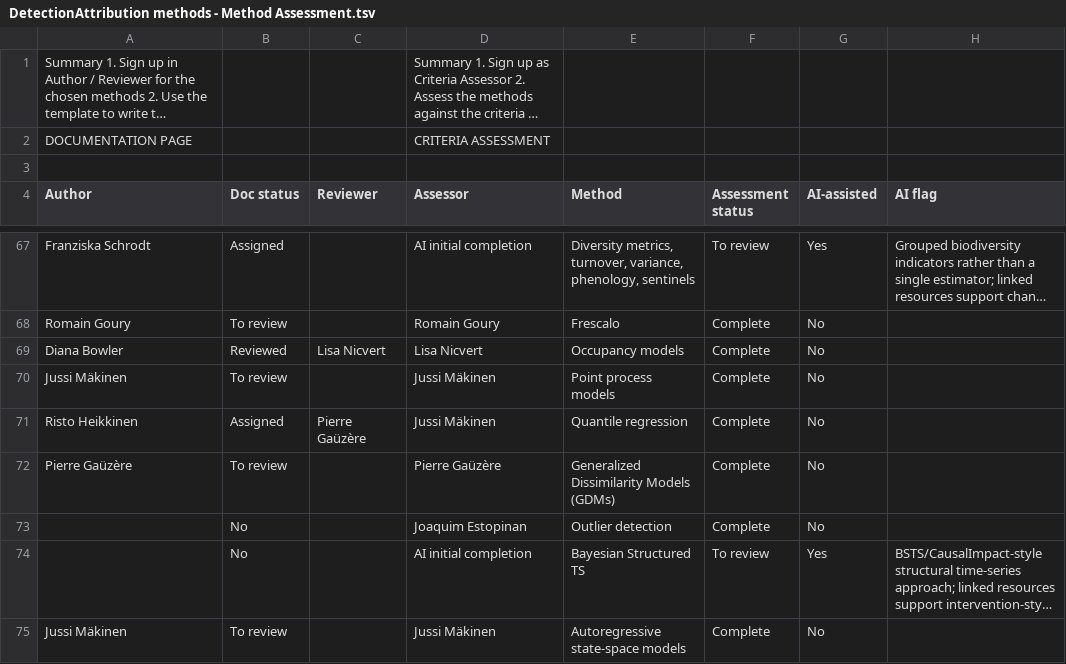
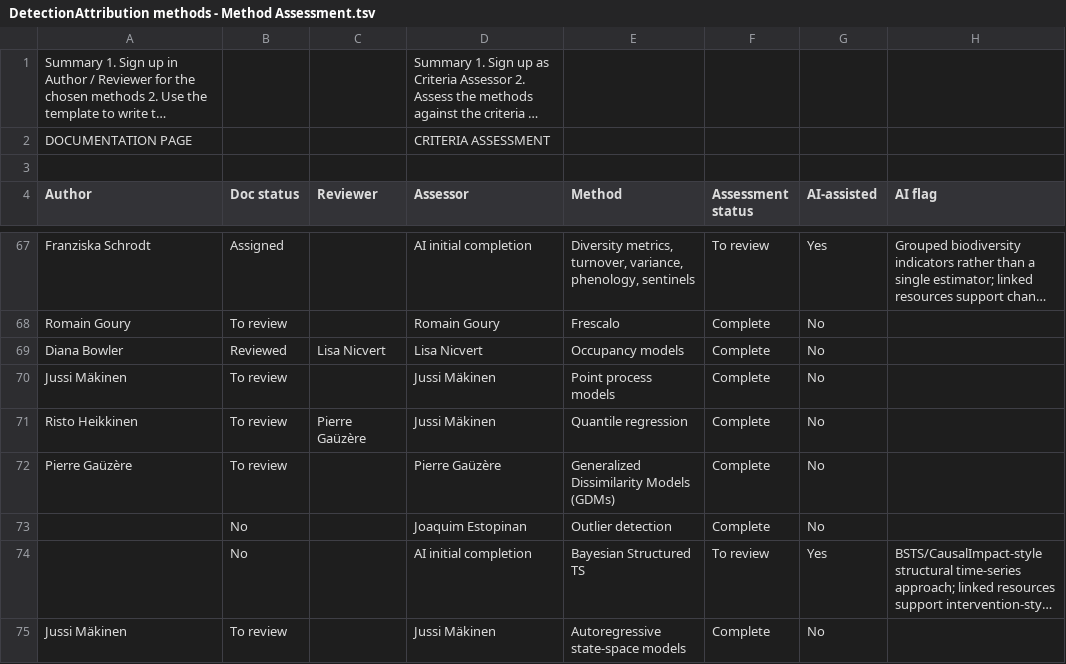
Before and after one commit to damhq/navidam, a TSV file: _data/DetectionAttribution methods - Method Assessment.tsv, drawn as a sheet; only a part is shown, gaps mark what is left out; long unchanged cells end in …; the diff names each change by its address in the sheet, - before the commit and + after, or states it on an @@ line.

```diff
--- a/_data/DetectionAttribution methods - Method Assessment.tsv
+++ b/_data/DetectionAttribution methods - Method Assessment.tsv
-B71 (Doc status): Assigned
+B71 (Doc status): To review
```
Also changed, not shown: 4 other files.
